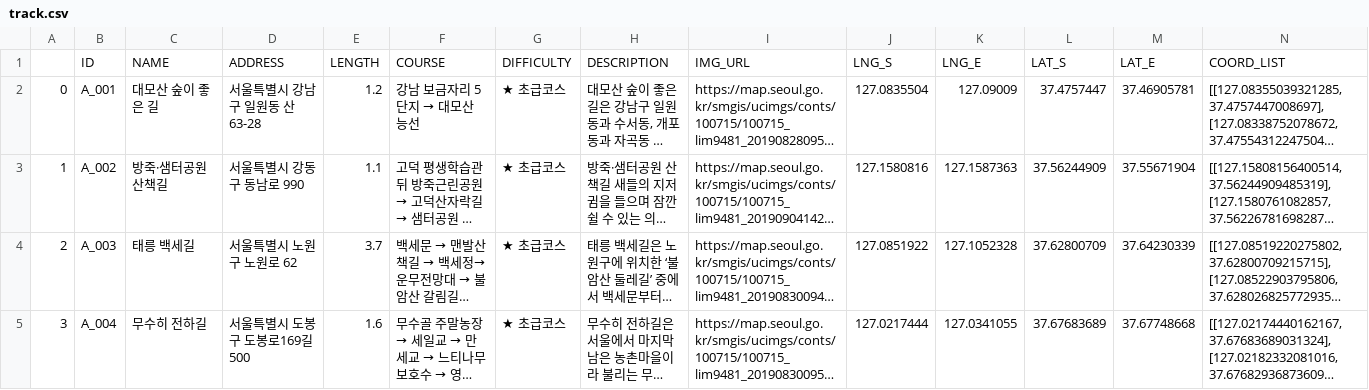
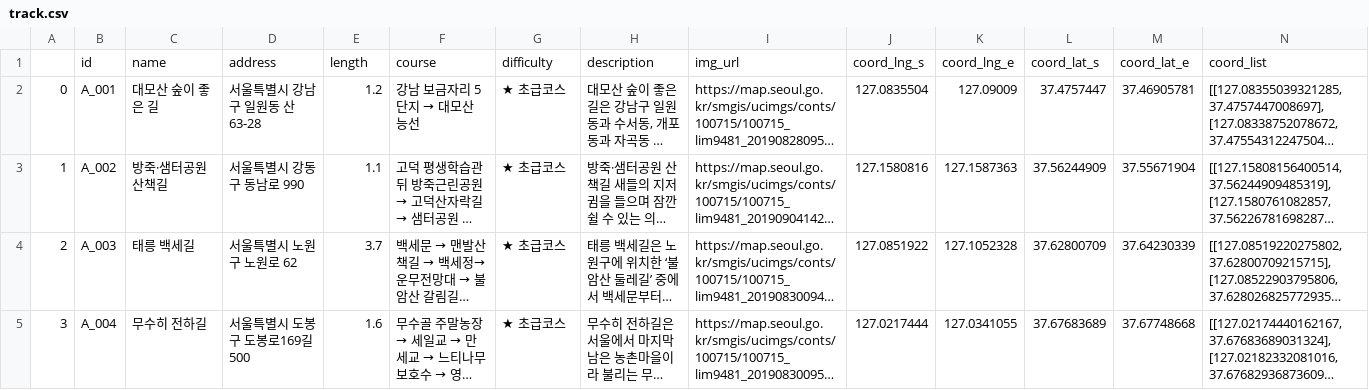
Before and after one commit to rnjsdyd2549/Track_Of_Food, a CSV file: data/track.csv, drawn as a sheet; only a part is shown; long unchanged cells end in …; removed rows and columns are numbered as before the commit, all else as after; the diff names each change by its address in the sheet, - before the commit and + after, or states it on an @@ line.

```diff
--- a/data/track.csv
+++ b/data/track.csv
-row 1:  | ID | NAME | ADDRESS | LENGTH | COURSE | DIFFICULTY | DESCRIPTION | IMG_URL | LNG_S | LNG_E | LAT_S | LAT_E | COORD_LIST
+row 1:  | id | name | address | length | course | difficulty | description | img_url | coord_lng_s | coord_lng_e | coord_lat_s | coord_lat_e | coord_list
```
Also changed, not shown: data/district.csv, 10 other files.
